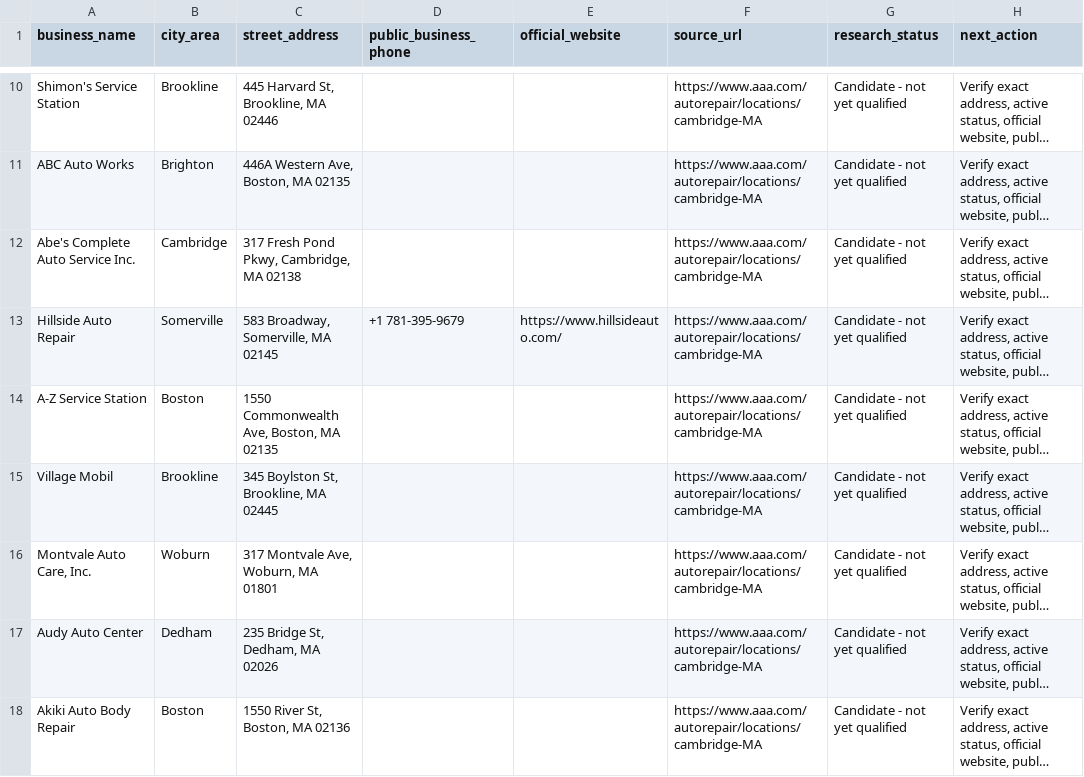
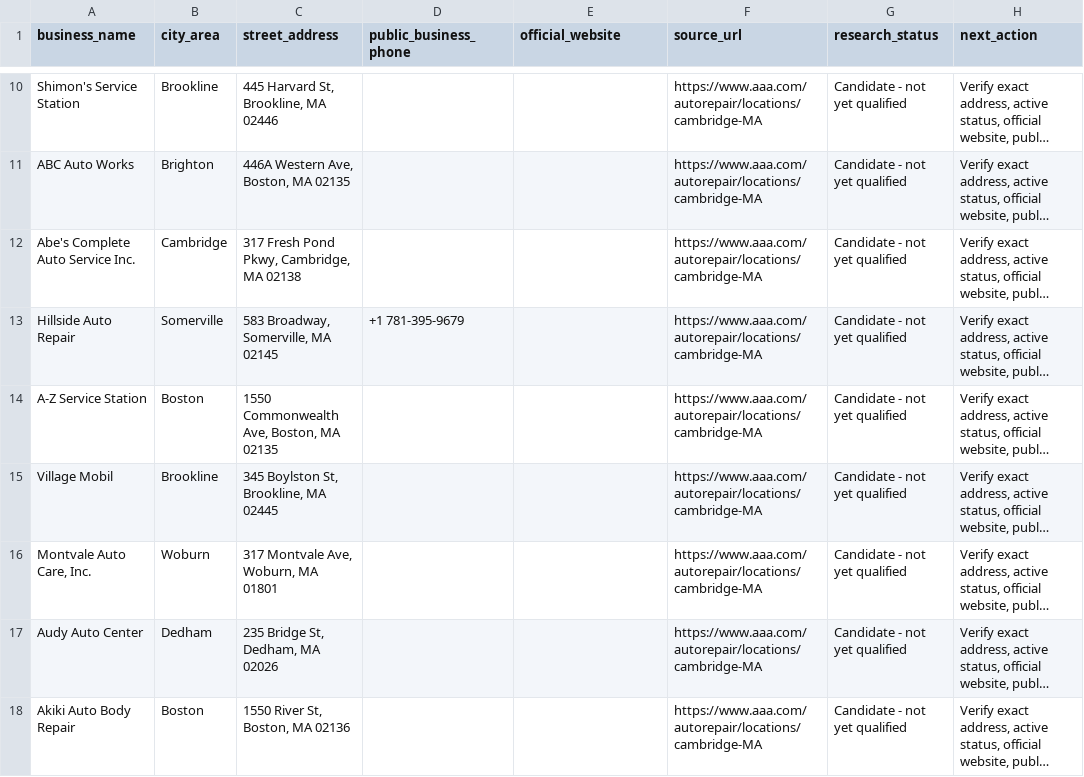
Before and after one commit to mazinmind-digital/mazinmind, a CSV file: docs/prospect-research/greater-boston-auto-repair-candidates.csv, drawn as a sheet; only a part is shown, gaps mark what is left out; long unchanged cells end in …; the diff names each change by its address in the sheet, - before the commit and + after, or states it on an @@ line.

Commit message:
research: remove unverified prospect website

```diff
--- a/docs/prospect-research/greater-boston-auto-repair-candidates.csv
+++ b/docs/prospect-research/greater-boston-auto-repair-candidates.csv
-E13 (official_website): https://www.hillsideauto.com/
+E13 (official_website): (empty)
```
